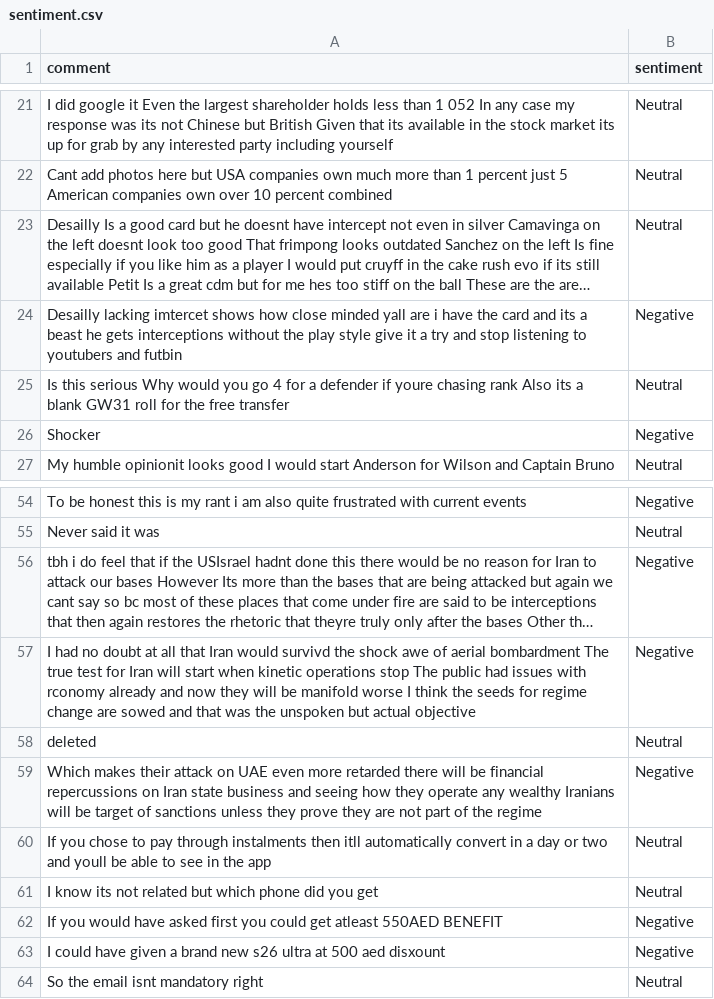
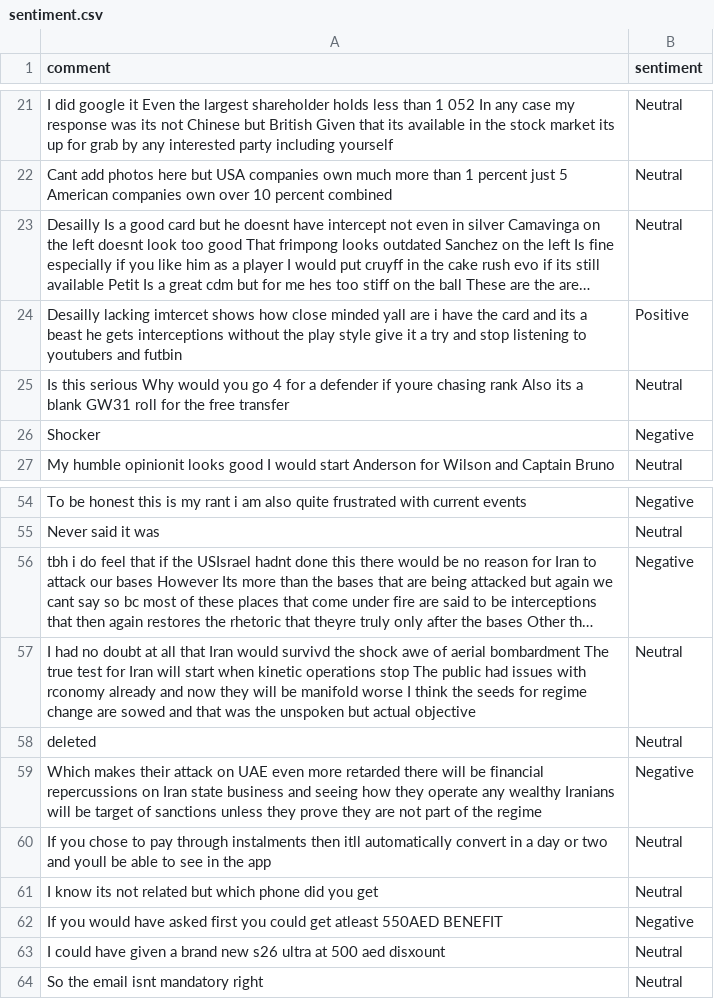
Before and after one commit to felixabraham670706/sentiment, a CSV file: sentiment.csv, drawn as a sheet; only a part is shown, gaps mark what is left out; long unchanged cells end in …; the diff names each change by its address in the sheet, - before the commit and + after, or states it on an @@ line.

```diff
--- a/sentiment.csv
+++ b/sentiment.csv
-B24 (sentiment): Negative
+B24 (sentiment): Positive
-B57 (sentiment): Negative
+B57 (sentiment): Neutral
-B63 (sentiment): Negative
+B63 (sentiment): Neutral
```
